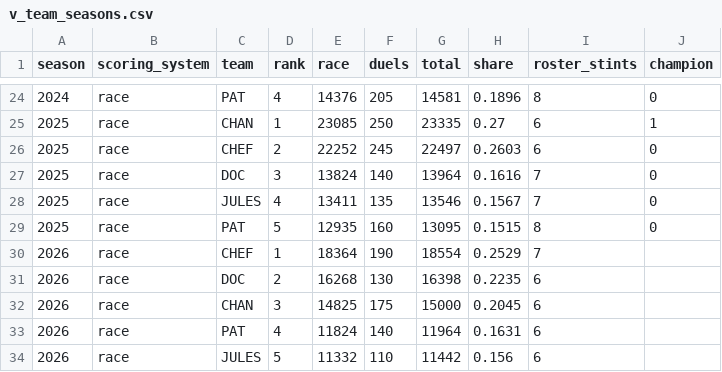
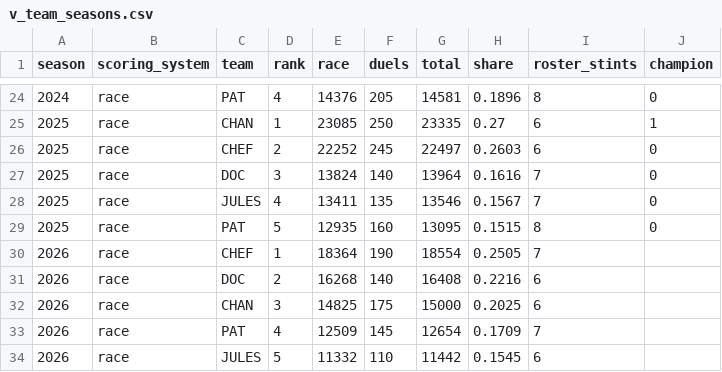
Before and after one commit to peozenou/race, a CSV file: history/csv/v_team_seasons.csv, drawn as a sheet; only a part is shown, gaps mark what is left out.

```diff
--- a/history/csv/v_team_seasons.csv
+++ b/history/csv/v_team_seasons.csv
@@ -29,6 +29,6 @@ season,scoring_system,team,rank,race,duels,total,share,roster_stints,champion
 2025,race,PAT,5,12935,160,13095,0.1515,8,0
-2026,race,CHEF,1,18364,190,18554,0.2529,7,
-2026,race,DOC,2,16268,130,16398,0.2235,6,
-2026,race,CHAN,3,14825,175,15000,0.2045,6,
-2026,race,PAT,4,11824,140,11964,0.1631,6,
-2026,race,JULES,5,11332,110,11442,0.156,6,
+2026,race,CHEF,1,18364,190,18554,0.2505,7,
+2026,race,DOC,2,16268,140,16408,0.2216,6,
+2026,race,CHAN,3,14825,175,15000,0.2025,6,
+2026,race,PAT,4,12509,145,12654,0.1709,7,
+2026,race,JULES,5,11332,110,11442,0.1545,6,
```
Also changed, not shown: history/csv/final_standings.csv, history/csv/hebdo.csv, 18 other files.
